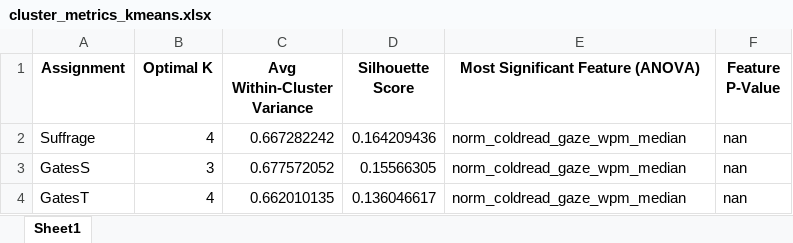
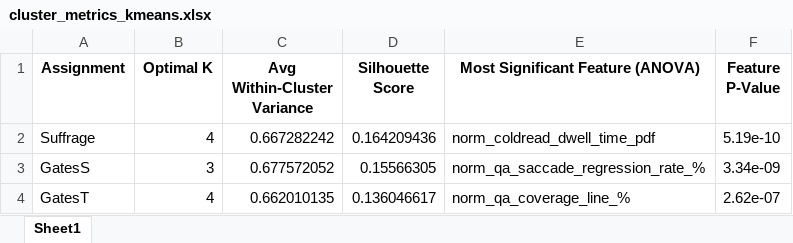
Before and after one commit to edavalosanaya/LLMsAsEducationalAnalysts, an Excel workbook: data/output/cluster_metrics_kmeans.xlsx, sheet Sheet1, drawn as a sheet; values as stored, in another font and other column widths than the file's, no borders; the diff names each change by its address in the sheet, - before the commit and + after, or states it on an @@ line.

```diff
--- a/data/output/cluster_metrics_kmeans.xlsx (sheet Sheet1)
+++ b/data/output/cluster_metrics_kmeans.xlsx (sheet Sheet1)
-E2 (Most Significant Feature (ANOVA)): norm_coldread_gaze_wpm_median
+E2 (Most Significant Feature (ANOVA)): norm_coldread_dwell_time_pdf
-F2 (Feature P-Value): nan
+F2 (Feature P-Value): 5.19e-10
-E3 (Most Significant Feature (ANOVA)): norm_coldread_gaze_wpm_median
+E3 (Most Significant Feature (ANOVA)): norm_qa_saccade_regression_rate_%
-F3 (Feature P-Value): nan
+F3 (Feature P-Value): 3.34e-09
-E4 (Most Significant Feature (ANOVA)): norm_coldread_gaze_wpm_median
+E4 (Most Significant Feature (ANOVA)): norm_qa_coverage_line_%
-F4 (Feature P-Value): nan
+F4 (Feature P-Value): 2.62e-07
```
Also changed, not shown: data/output/cluster_metrics_dendrogram.xlsx, data/output/cluster_metrics_gmm.xlsx, 26 other files.
